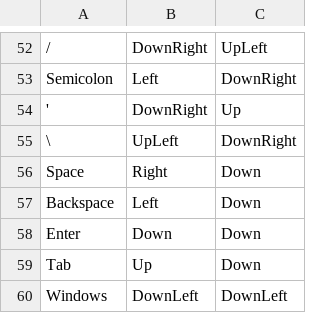
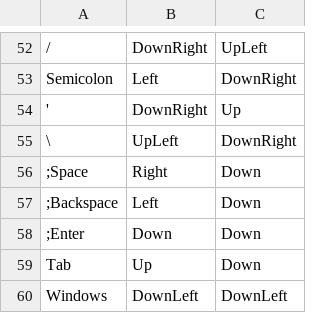
Before and after one commit to positiveway/ControllerGo, a CSV file: layout.csv, drawn as a sheet; only a part is shown, gaps mark what is left out.

Commit message:
layout

```diff
--- a/layout.csv
+++ b/layout.csv
@@ -55,5 +55,5 @@ Semicolon, Left, DownRight
 \, UpLeft, DownRight
-Space, Right, Down
-Backspace, Left, Down
-Enter, Down, Down
+;Space, Right, Down
+;Backspace, Left, Down
+;Enter, Down, Down
 Tab, Up, Down
```
